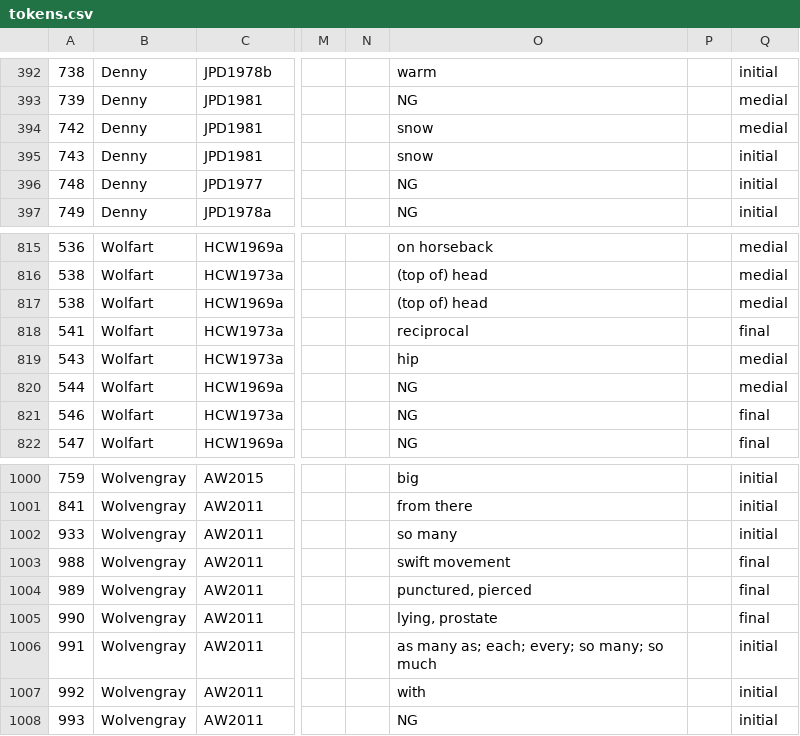
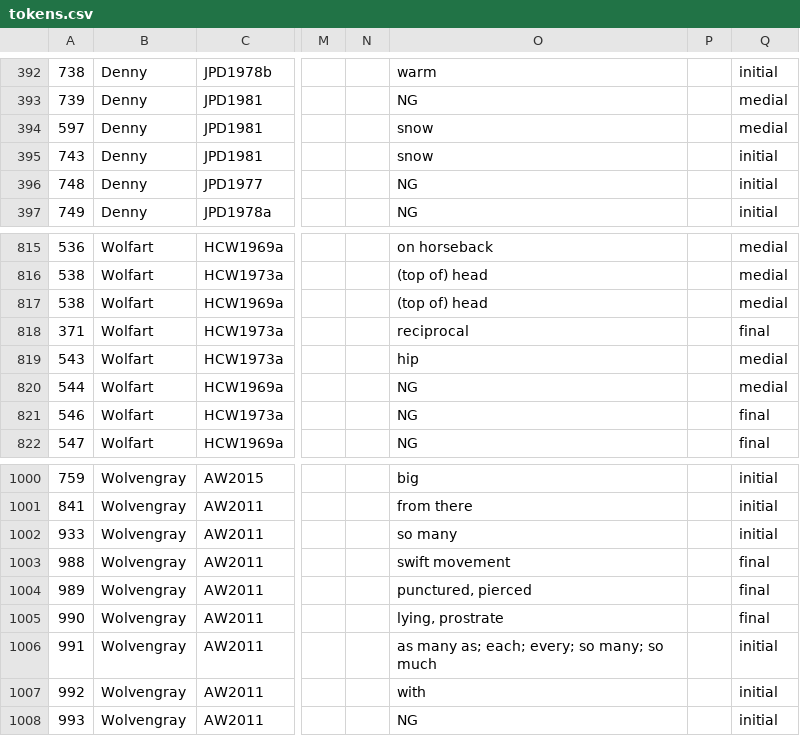
Before and after one commit to dwhieb/Nisinoon, a CSV file: csv/Cree_Plains/tokens.csv, drawn as a sheet; only a part is shown, gaps mark what is left out; the diff covers the shown part only; the diff names each change by its address in the sheet, - before the commit and + after, or states it on an @@ line.

```diff
--- a/csv/Cree_Plains/tokens.csv
+++ b/csv/Cree_Plains/tokens.csv
-A394: 742
+A394: 597
-A818: 541
+A818: 371
-O1005: lying, prostate
+O1005: lying, prostrate
```
Also changed, not shown: 8 edited cells elsewhere in this file, csv/Cree_Plains/components.csv, 2 other files.
